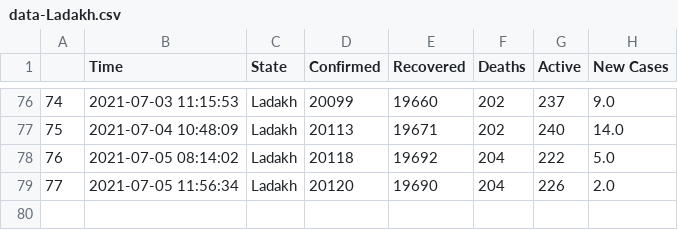
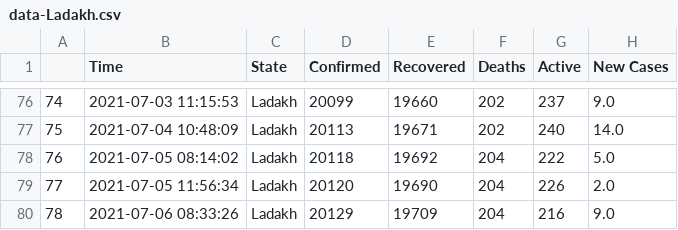
Before and after one commit to dakkshesh07/covid19_data-india-DERP, a CSV file: Ladakh/data-Ladakh.csv, drawn as a sheet; only a part is shown, gaps mark what is left out.

Commit message:
Ladakh: upload updated datasets, fetched on 2021-07-06 08:33:26

```diff
--- a/Ladakh/data-Ladakh.csv
+++ b/Ladakh/data-Ladakh.csv
@@ -79 +79,2 @@
 77,2021-07-05 11:56:34,Ladakh,20120,19690,204,226,2.0
+78,2021-07-06 08:33:26,Ladakh,20129,19709,204,216,9.0
```
